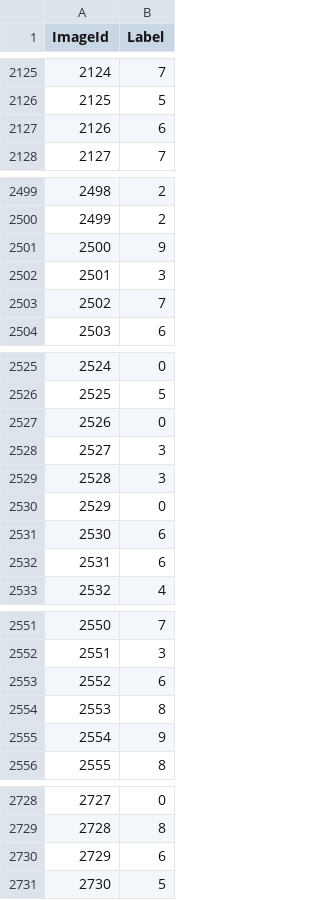
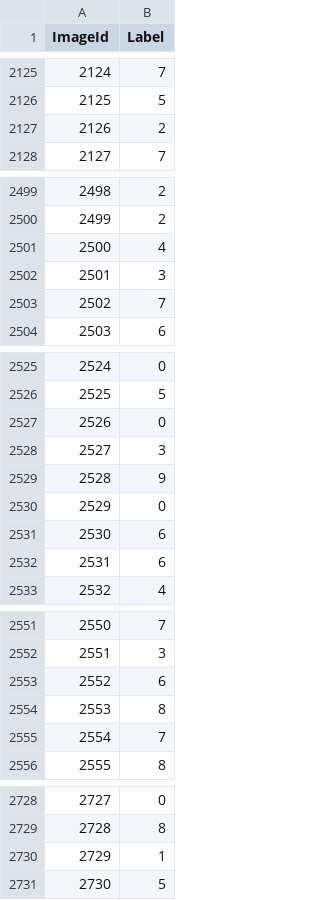
Before and after one commit to StarfuryT/MNIST_Kaggle, a CSV file: submission.csv, drawn as a sheet; only a part is shown, gaps mark what is left out; the diff covers the shown part only.

```diff
--- a/submission.csv
+++ b/submission.csv
@@ -2126,3 +2126,3 @@ ImageId,Label
 2125,5
-2126,6
+2126,2
 2127,7
@@ -2500,3 +2500,3 @@ ImageId,Label
 2499,2
-2500,9
+2500,4
 2501,3
@@ -2528,3 +2528,3 @@ ImageId,Label
 2527,3
-2528,3
+2528,9
 2529,0
@@ -2554,3 +2554,3 @@ ImageId,Label
 2553,8
-2554,9
+2554,7
 2555,8
@@ -2729,3 +2729,3 @@ ImageId,Label
 2728,8
-2729,6
+2729,1
 2730,5
```
Also changed, not shown: 147 edited cells elsewhere in this file, 1 other file.
